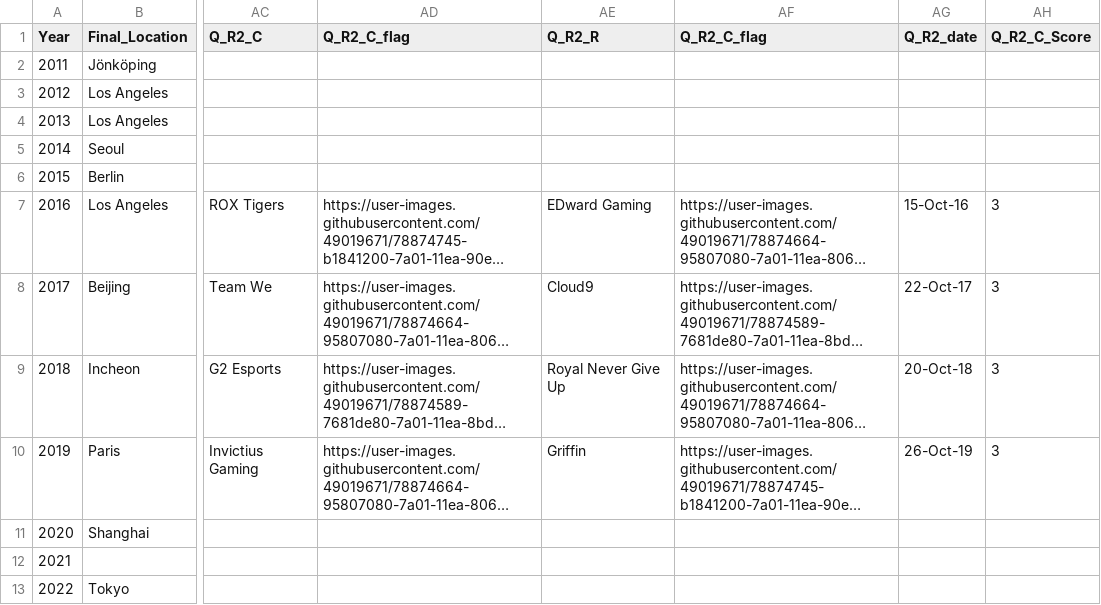
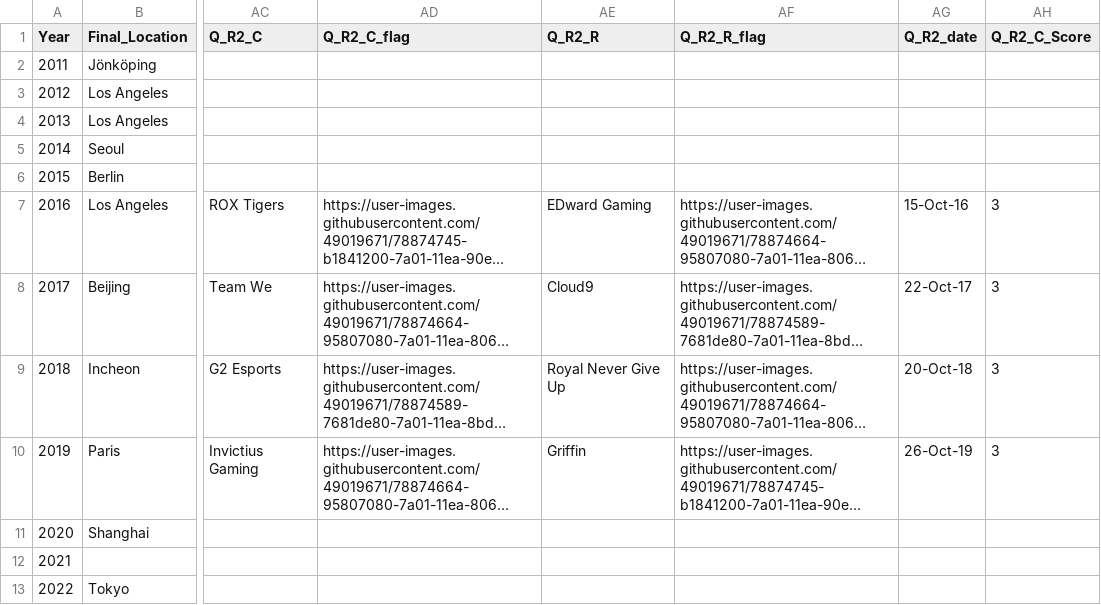
Before and after one commit to jjkclai/csc511-project, a CSV file: src/assets/csv/Lol_worldChampionshipMain.csv, drawn as a sheet; only a part is shown, gaps mark what is left out; long unchanged cells end in …; the diff names each change by its address in the sheet, - before the commit and + after, or states it on an @@ line.

Commit message:
Update Lol_worldChampionshipMain.csv

```diff
--- a/src/assets/csv/Lol_worldChampionshipMain.csv
+++ b/src/assets/csv/Lol_worldChampionshipMain.csv
-AF1: Q_R2_C_flag
+AF1: Q_R2_R_flag
```
